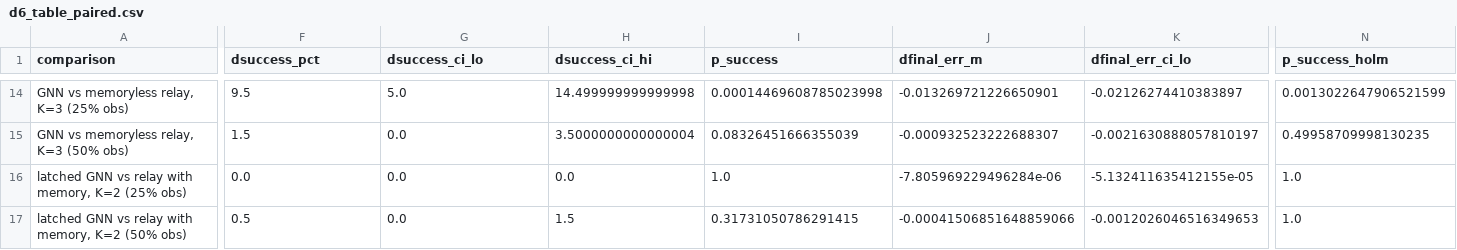
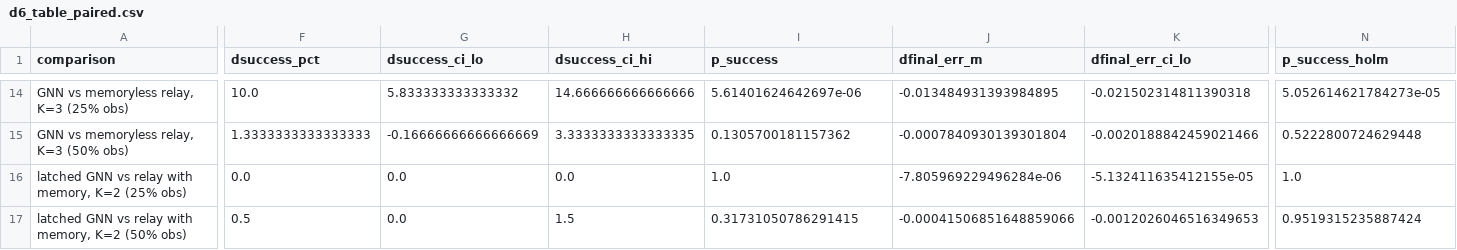
Before and after one commit to sahilpanchavishe/swarm-paper, a CSV file: results/d6_table_paired.csv, drawn as a sheet; only a part is shown, gaps mark what is left out; the diff covers the shown part only; the diff names each change by its address in the sheet, - before the commit and + after, or states it on an @@ line.

```diff
--- a/results/d6_table_paired.csv
+++ b/results/d6_table_paired.csv
-F14 (dsuccess_pct): 9.5
+F14 (dsuccess_pct): 10.0
-G14 (dsuccess_ci_lo): 5.0
+G14 (dsuccess_ci_lo): 5.833333333333332
-H14 (dsuccess_ci_hi): 14.499999999999998
+H14 (dsuccess_ci_hi): 14.666666666666666
-I14 (p_success): 0.00014469608785023998
+I14 (p_success): 5.61401624642697e-06
-J14 (dfinal_err_m): -0.013269721226650901
+J14 (dfinal_err_m): -0.013484931393984895
-K14 (dfinal_err_ci_lo): -0.02126274410383897
+K14 (dfinal_err_ci_lo): -0.021502314811390318
-N14 (p_success_holm): 0.0013022647906521599
+N14 (p_success_holm): 5.052614621784273e-05
-F15 (dsuccess_pct): 1.5
+F15 (dsuccess_pct): 1.3333333333333333
-G15 (dsuccess_ci_lo): 0.0
+G15 (dsuccess_ci_lo): -0.16666666666666669
-H15 (dsuccess_ci_hi): 3.5000000000000004
+H15 (dsuccess_ci_hi): 3.3333333333333335
-I15 (p_success): 0.08326451666355039
+I15 (p_success): 0.1305700181157362
-J15 (dfinal_err_m): -0.000932523222688307
+J15 (dfinal_err_m): -0.0007840930139301804
-K15 (dfinal_err_ci_lo): -0.0021630888057810197
+K15 (dfinal_err_ci_lo): -0.0020188842459021466
-N15 (p_success_holm): 0.49958709998130235
+N15 (p_success_holm): 0.5222800724629448
-N17 (p_success_holm): 1.0
+N17 (p_success_holm): 0.9519315235887424
```
Also changed, not shown: 120 edited cells elsewhere in this file, paper/tables/table1_success.csv, paper/tables/table2_paired.csv, 11 other files.
